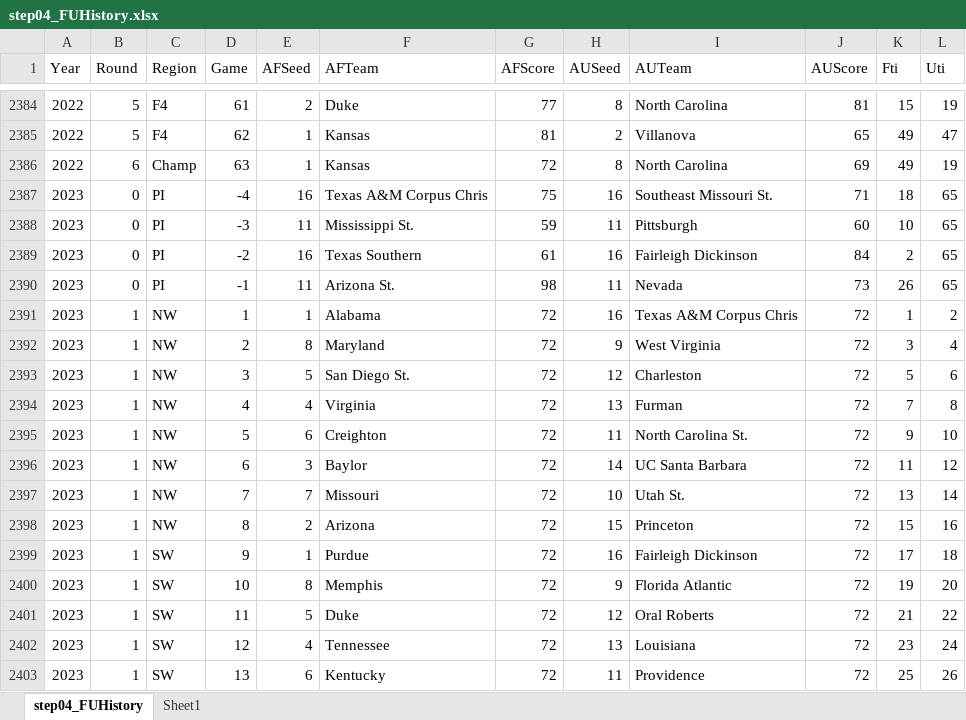
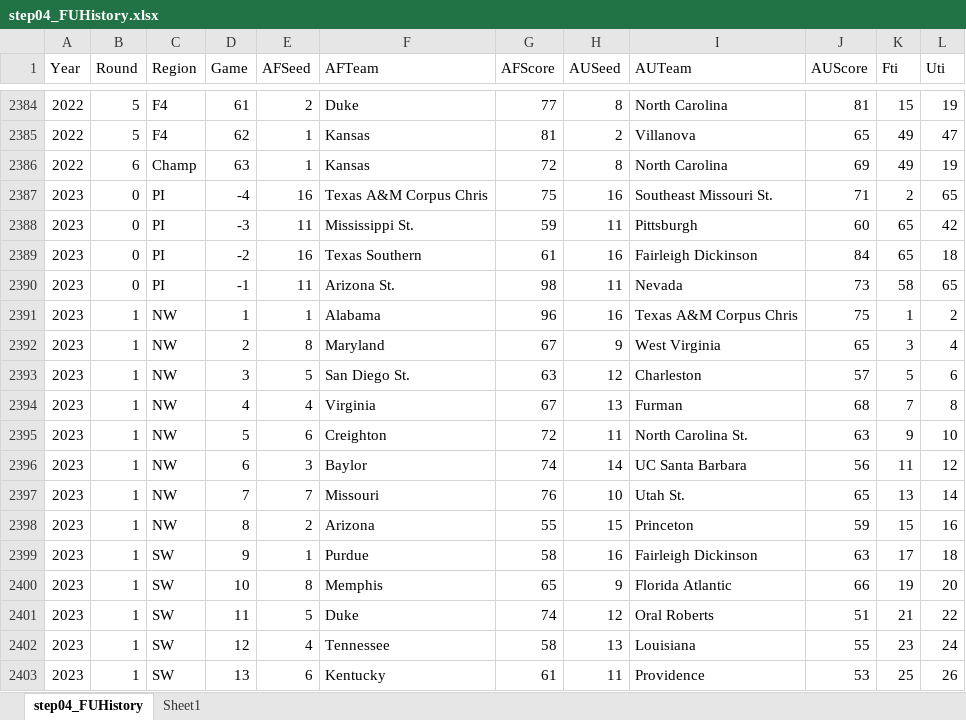
Before and after one commit to harmkenn/Python_Madness_2024, an Excel workbook: notebooks/step04_FUHistory.xlsx, sheet step04_FUHistory, drawn as a sheet; only a part is shown, gaps mark what is left out; values as stored, in another font and other column widths than the file's, no borders; conditional formats not drawn; the diff covers the shown part only; the diff names each change by its address in the sheet, - before the commit and + after, or states it on an @@ line.

Commit message:
data update

```diff
--- a/notebooks/step04_FUHistory.xlsx (sheet step04_FUHistory)
+++ b/notebooks/step04_FUHistory.xlsx (sheet step04_FUHistory)
-K2387 (Fti): 18
+K2387 (Fti): 2
-K2388 (Fti): 10
+K2388 (Fti): 65
-L2388 (Uti): 65
+L2388 (Uti): 42
-K2389 (Fti): 2
+K2389 (Fti): 65
-L2389 (Uti): 65
+L2389 (Uti): 18
-K2390 (Fti): 26
+K2390 (Fti): 58
-G2391 (AFScore): 72
+G2391 (AFScore): 96
-J2391 (AUScore): 72
+J2391 (AUScore): 75
-G2392 (AFScore): 72
+G2392 (AFScore): 67
-J2392 (AUScore): 72
+J2392 (AUScore): 65
-G2393 (AFScore): 72
+G2393 (AFScore): 63
-J2393 (AUScore): 72
+J2393 (AUScore): 57
-G2394 (AFScore): 72
+G2394 (AFScore): 67
-J2394 (AUScore): 72
+J2394 (AUScore): 68
-J2395 (AUScore): 72
+J2395 (AUScore): 63
-G2396 (AFScore): 72
+G2396 (AFScore): 74
-J2396 (AUScore): 72
+J2396 (AUScore): 56
-G2397 (AFScore): 72
+G2397 (AFScore): 76
-J2397 (AUScore): 72
+J2397 (AUScore): 65
-G2398 (AFScore): 72
+G2398 (AFScore): 55
-J2398 (AUScore): 72
+J2398 (AUScore): 59
-G2399 (AFScore): 72
+G2399 (AFScore): 58
-J2399 (AUScore): 72
+J2399 (AUScore): 63
-G2400 (AFScore): 72
+G2400 (AFScore): 65
-J2400 (AUScore): 72
+J2400 (AUScore): 66
-G2401 (AFScore): 72
+G2401 (AFScore): 74
-J2401 (AUScore): 72
+J2401 (AUScore): 51
-G2402 (AFScore): 72
+G2402 (AFScore): 58
-J2402 (AUScore): 72
+J2402 (AUScore): 55
-G2403 (AFScore): 72
+G2403 (AFScore): 61
-J2403 (AUScore): 72
+J2403 (AUScore): 53
```
Also changed, not shown: 31 added rows and 35 edited cells elsewhere in this sheet, 3 other files.
